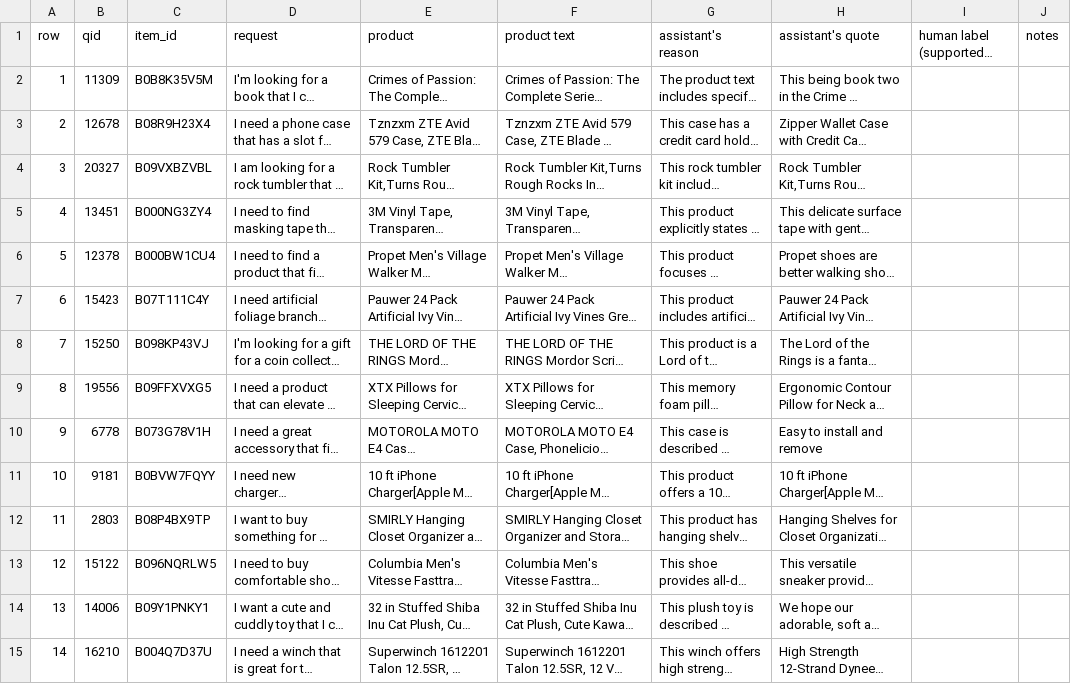
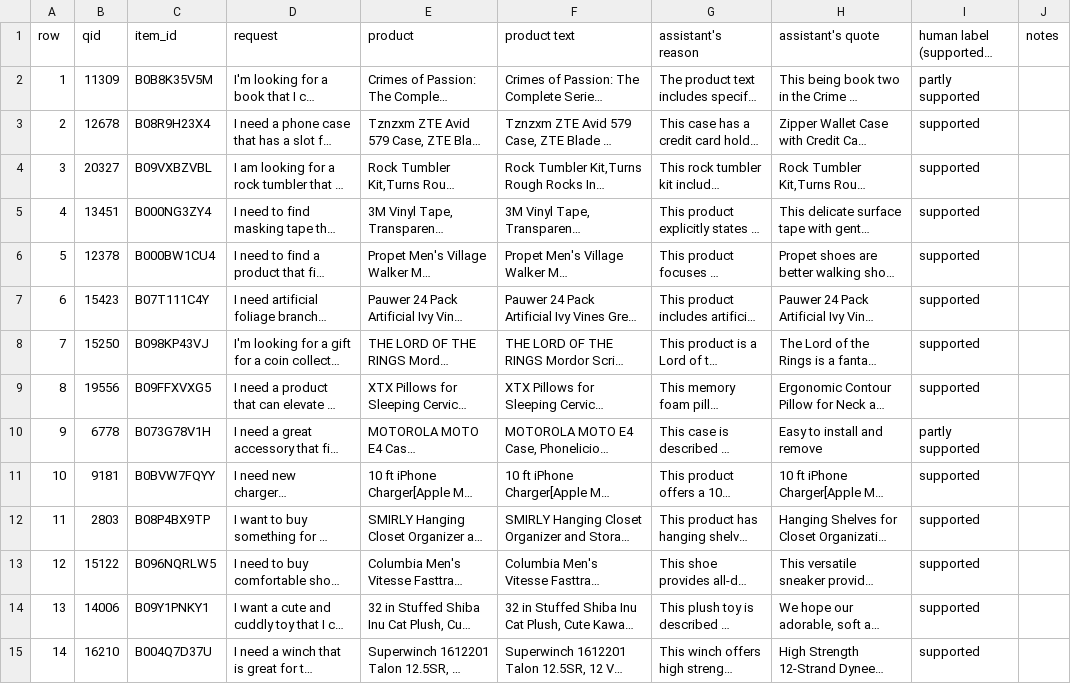
Before and after one commit to LalithMadhav-CODING/PickWise-A-Conversational-Shopping-Assistant, a CSV file: evaluation/human_check_faithfulness.csv, drawn as a sheet; only a part is shown; long unchanged cells end in …; the diff covers the shown part only; the diff names each change by its address in the sheet, - before the commit and + after, or states it on an @@ line.

```diff
--- a/evaluation/human_check_faithfulness.csv
+++ b/evaluation/human_check_faithfulness.csv
-I2: (empty)
+I2: partly supported
-I3:I9: (empty)
+I3:I9: supported
-I10: (empty)
+I10: partly supported
-I11:I15: (empty)
+I11:I15: supported
```
Also changed, not shown: 16 edited cells elsewhere in this file, 8 other files.
